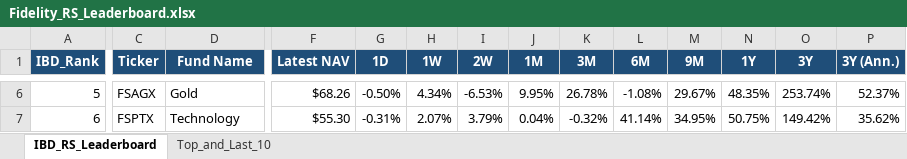
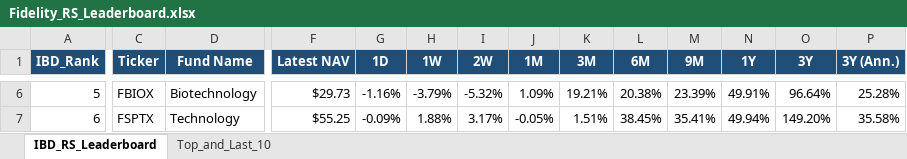
Before and after one commit to Jamesssurfer/Fidelity-Sector-Tracker, an Excel workbook: Fidelity_RS_Leaderboard.xlsx, sheet IBD_RS_Leaderboard, drawn as a sheet; only a part is shown, gaps mark what is left out; values as stored, in another font and other column widths than the file's, no borders; the diff covers the shown part only; the diff names each change by its address in the sheet, - before the commit and + after, or states it on an @@ line.

Commit message:
Auto-update: Fidelity RS Leaderboard (2026-09-09)

```diff
--- a/Fidelity_RS_Leaderboard.xlsx (sheet IBD_RS_Leaderboard)
+++ b/Fidelity_RS_Leaderboard.xlsx (sheet IBD_RS_Leaderboard)
-C6 (Ticker): FSAGX
+C6 (Ticker): FBIOX
-D6 (Fund Name): Gold
+D6 (Fund Name): Biotechnology
-F6 (Latest NAV): $68.26
+F6 (Latest NAV): $29.73
-G6 (1D): -0.50%
+G6 (1D): -1.16%
-H6 (1W): 4.34%
+H6 (1W): -3.79%
-I6 (2W): -6.53%
+I6 (2W): -5.32%
-J6 (1M): 9.95%
+J6 (1M): 1.09%
-K6 (3M): 26.78%
+K6 (3M): 19.21%
-L6 (6M): -1.08%
+L6 (6M): 20.38%
-M6 (9M): 29.67%
+M6 (9M): 23.39%
-N6 (1Y): 48.35%
+N6 (1Y): 49.91%
-O6 (3Y): 253.74%
+O6 (3Y): 96.64%
-P6 (3Y (Ann.)): 52.37%
+P6 (3Y (Ann.)): 25.28%
-F7 (Latest NAV): $55.30
+F7 (Latest NAV): $55.25
-G7 (1D): -0.31%
+G7 (1D): -0.09%
-H7 (1W): 2.07%
+H7 (1W): 1.88%
-I7 (2W): 3.79%
+I7 (2W): 3.17%
-J7 (1M): 0.04%
+J7 (1M): -0.05%
-K7 (3M): -0.32%
+K7 (3M): 1.51%
-L7 (6M): 41.14%
+L7 (6M): 38.45%
-M7 (9M): 34.95%
+M7 (9M): 35.41%
-N7 (1Y): 50.75%
+N7 (1Y): 49.94%
-O7 (3Y): 149.42%
+O7 (3Y): 149.20%
-P7 (3Y (Ann.)): 35.62%
+P7 (3Y (Ann.)): 35.58%
```
Also changed, not shown: 375 edited cells elsewhere in this sheet, sheet Top_and_Last_10.
